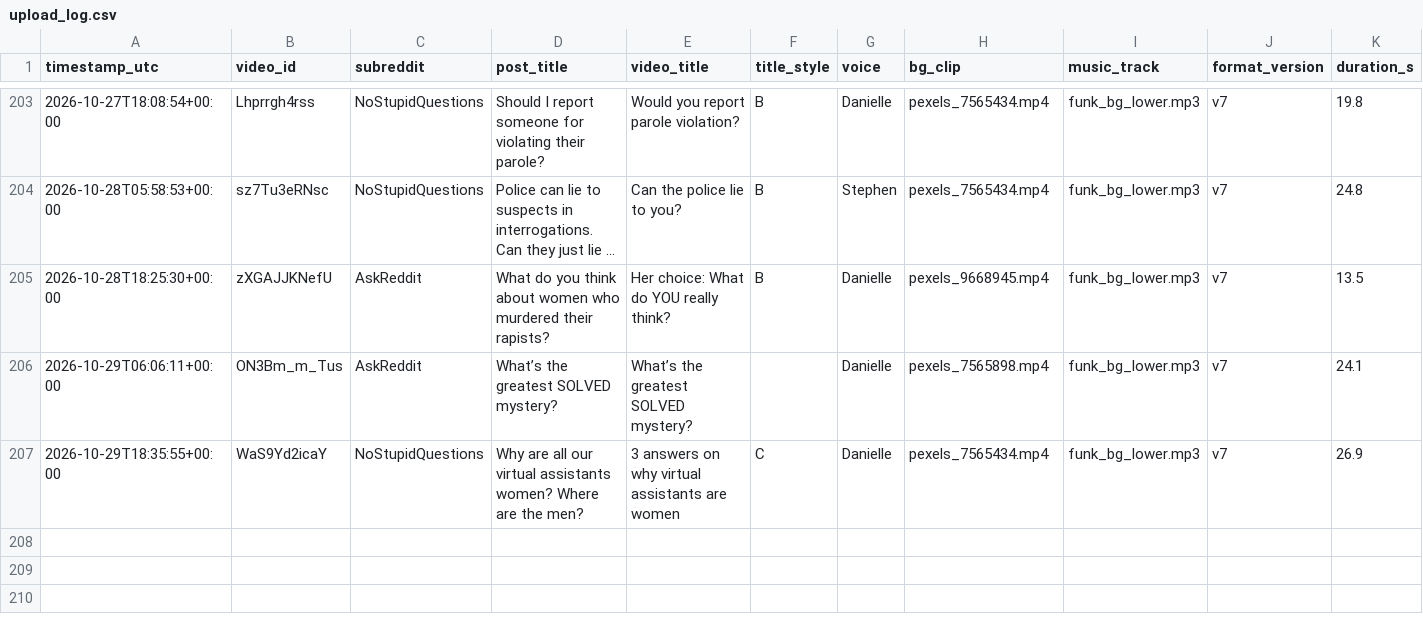
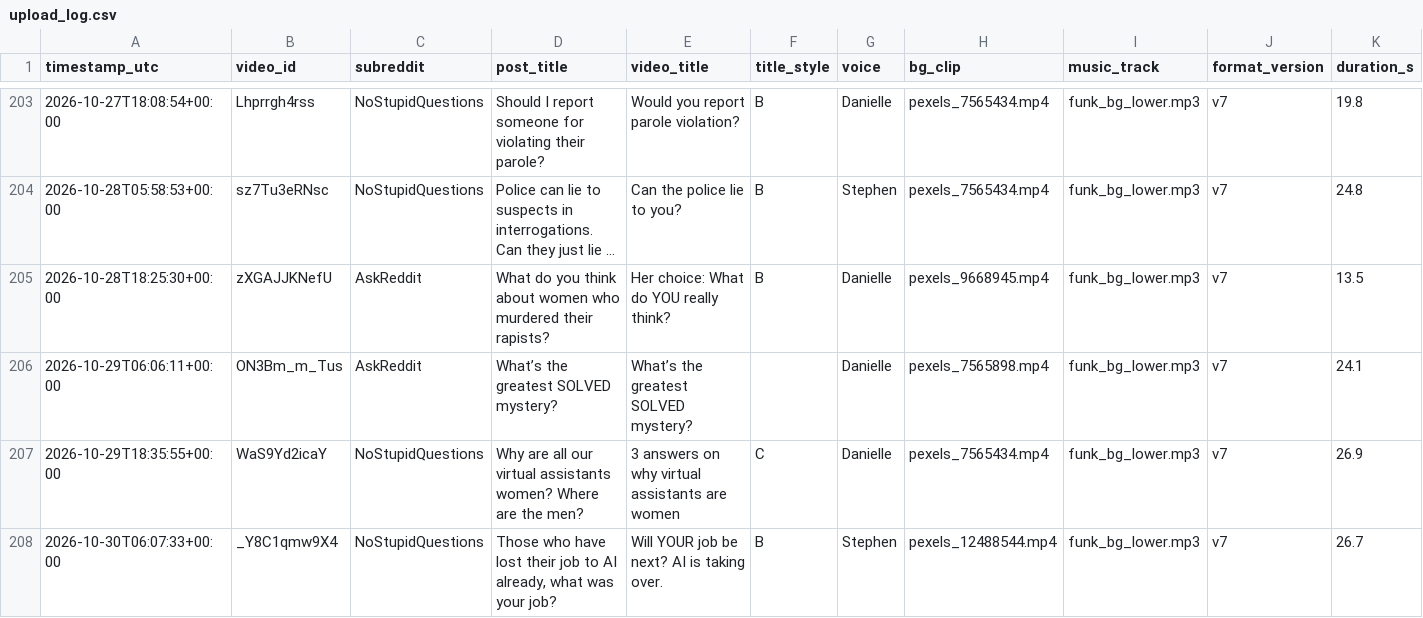
Before and after one commit to kaigg96/reddit-daily, a CSV file: upload_log.csv, drawn as a sheet; only a part is shown, gaps mark what is left out; long unchanged cells end in …; rows hold the shown columns only; the diff names each change by its address in the sheet, - before the commit and + after, or states it on an @@ line.

```diff
--- a/upload_log.csv
+++ b/upload_log.csv
+row 208: 2026-10-30T06:07:33+00:00 | _Y8C1qmw9X4 | NoStupidQuestions | Those who have lost their job to AI already, what was your job? | Will YOUR job be next? AI is taking over. | B | Stephen | pexels_12488544.mp4 | funk_bg_lower.mp3 | v7 | 26.7
```
Also changed, not shown: 1 other file.
